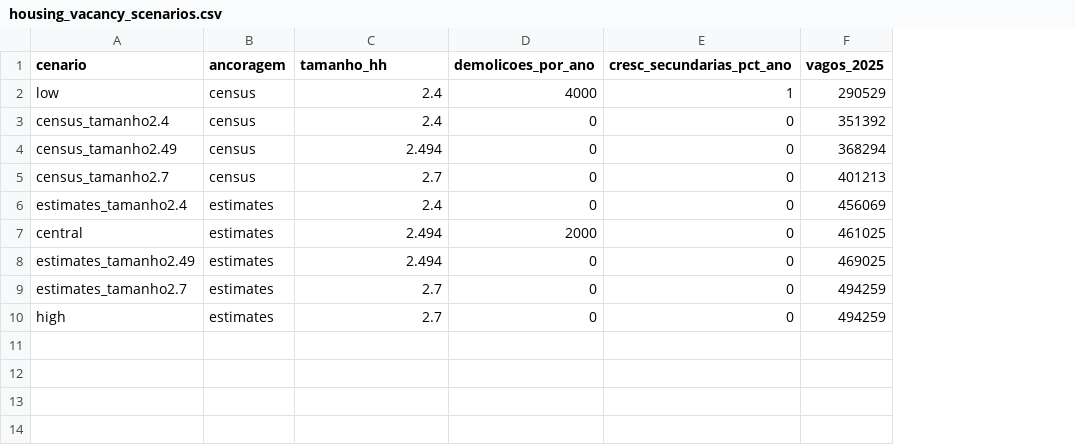
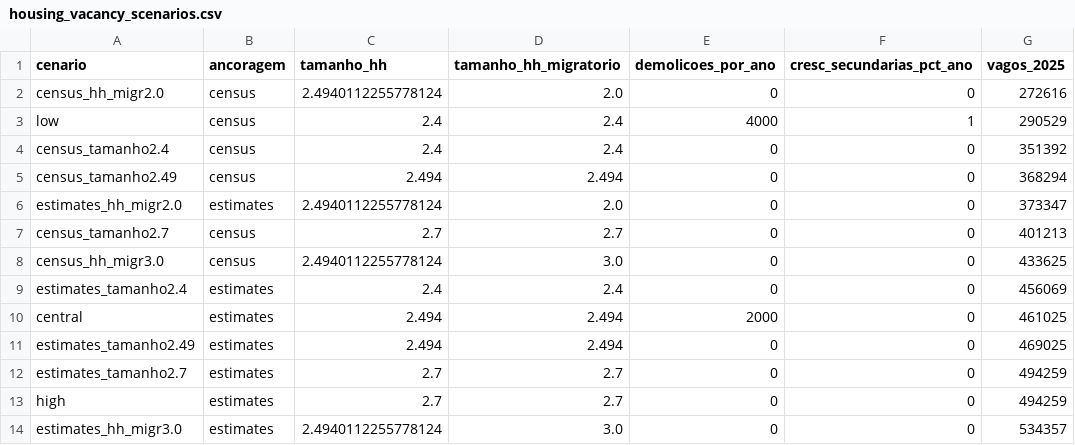
Before and after one commit to tpaixao/pt_politics_data, a CSV file: data/tidy/housing_vacancy_scenarios.csv, drawn as a sheet; addresses are those after the commit; the diff names each change by its address in the sheet, - before the commit and + after, or states it on an @@ line.

Commit message:
Vacancy model: split household growth into migration and natural change
build_tidy.py housing_vacancy_estimate() now loads INE 0013179 (estimated
net migration, the migratory component of the population estimates) and
forms migrant households at a separate size parameter; the residual
natural change (births - deaths plus statistical corrections) forms the
rest. housing_vacancy_decomposition.csv gains saldo_migratorio,
crescimento_hh_migratorio, crescimento_hh_natural;
housing_vacancy_scenarios.csv gains tamanho_hh_migratorio plus
migration-split rows (migrant households at 2.0 / 3.0 members). Default
sizes are equal so central results are unchanged: census anchor 368,294,
estimates anchor 469,025, central 461,025. README documents the split,
the 2022-2025 balance (966,056 migratory vs -141,142 natural), the
census-anchor revision folding, and the new scenario band (272,616 to
534,357).

```diff
--- a/data/tidy/housing_vacancy_scenarios.csv
+++ b/data/tidy/housing_vacancy_scenarios.csv
+column D (tamanho_hh_migratorio), rows 3-5: 2.4 | 2.4 | 2.494; row 7: 2.7; rows 9-13: 2.4 | 2.494 | 2.494 | 2.7 | 2.7
+row 2: census_hh_migr2.0 | census | 2.4940112255778124 | 2.0 | 0 | 0 | 272616
+row 6: estimates_hh_migr2.0 | estimates | 2.4940112255778124 | 2.0 | 0 | 0 | 373347
+row 8: census_hh_migr3.0 | census | 2.4940112255778124 | 3.0 | 0 | 0 | 433625
+row 14: estimates_hh_migr3.0 | estimates | 2.4940112255778124 | 3.0 | 0 | 0 | 534357
```
Also changed, not shown: data/tidy/housing_vacancy_decomposition.csv, 2 other files.
